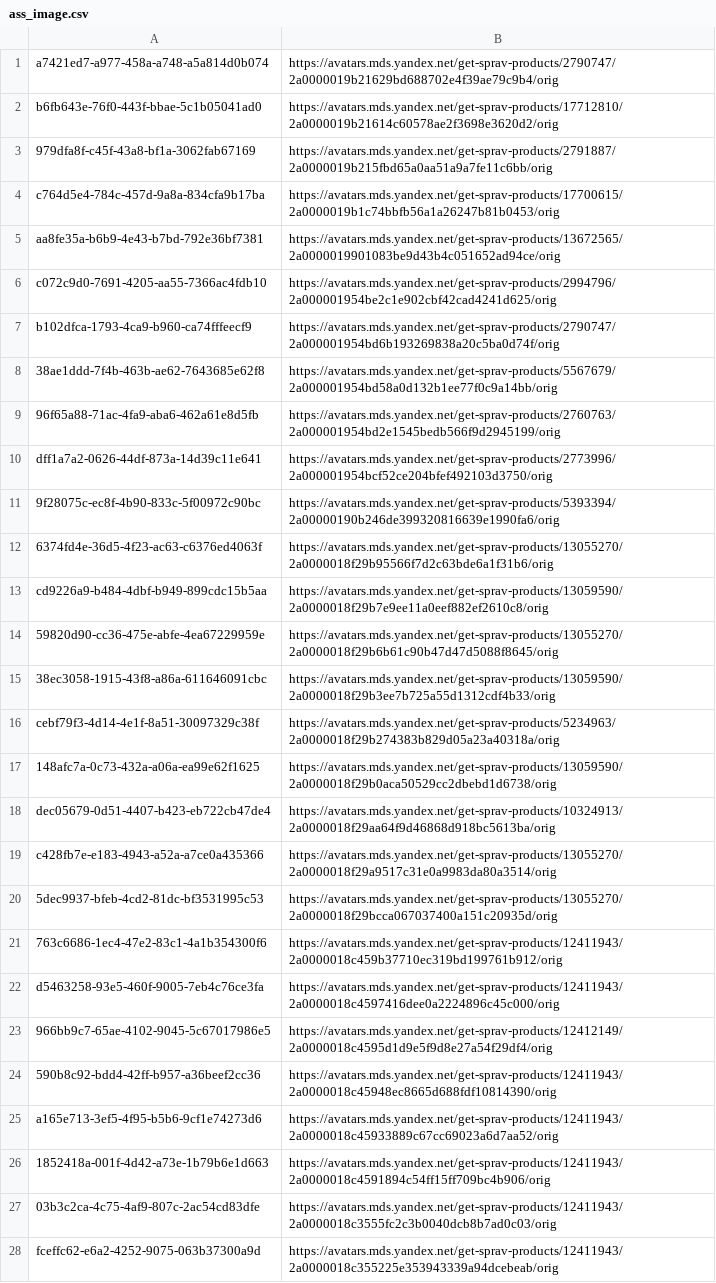
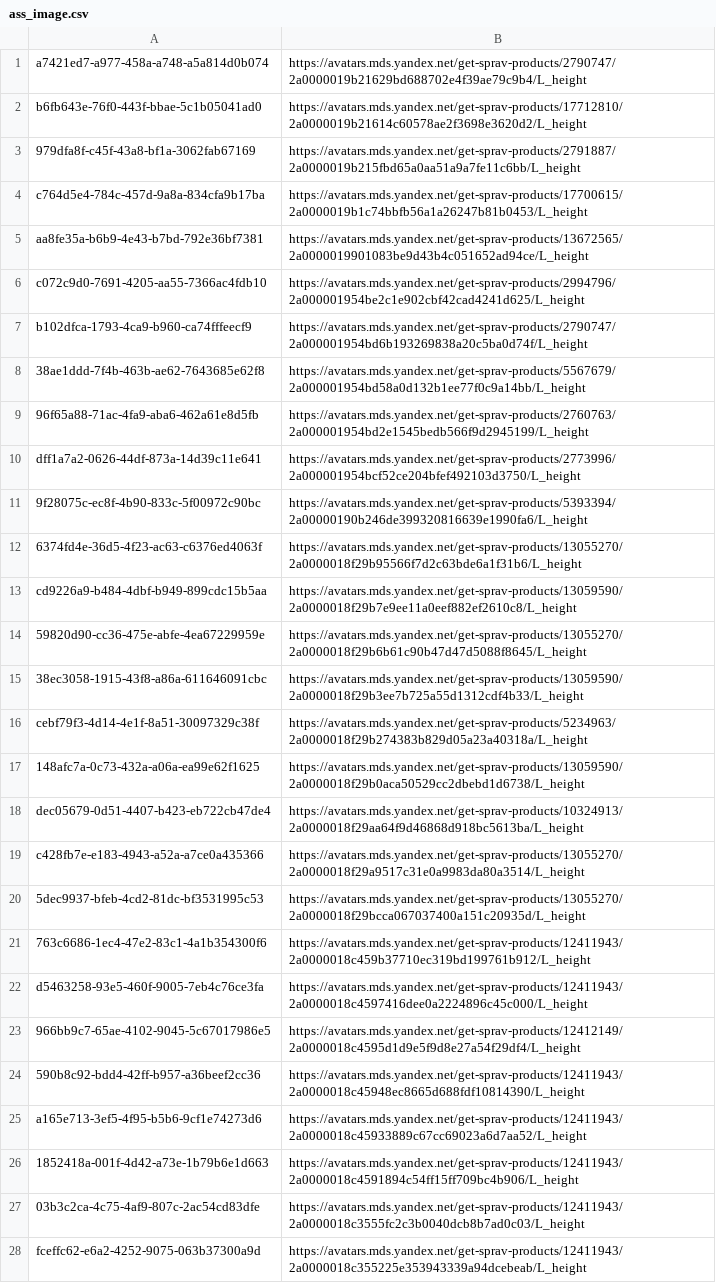
Before and after one commit to Alienjob/BusinessAiProcessing, a CSV file: cron_test_data/ass_image.csv, drawn as a sheet; only a part is shown; the diff covers the shown part only; the diff names each change by its address in the sheet, - before the commit and + after, or states it on an @@ line.

Commit message:
fix image urls for supported size

```diff
--- a/cron_test_data/ass_image.csv
+++ b/cron_test_data/ass_image.csv
-B1: https://avatars.mds.yandex.net/get-sprav-products/2790747/2a0000019b21629bd688702e4f39ae79c9b4/orig
+B1: https://avatars.mds.yandex.net/get-sprav-products/2790747/2a0000019b21629bd688702e4f39ae79c9b4/L_height
-B2: https://avatars.mds.yandex.net/get-sprav-products/17712810/2a0000019b21614c60578ae2f3698e3620d2/orig
+B2: https://avatars.mds.yandex.net/get-sprav-products/17712810/2a0000019b21614c60578ae2f3698e3620d2/L_height
-B3: https://avatars.mds.yandex.net/get-sprav-products/2791887/2a0000019b215fbd65a0aa51a9a7fe11c6bb/orig
+B3: https://avatars.mds.yandex.net/get-sprav-products/2791887/2a0000019b215fbd65a0aa51a9a7fe11c6bb/L_height
-B4: https://avatars.mds.yandex.net/get-sprav-products/17700615/2a0000019b1c74bbfb56a1a26247b81b0453/orig
+B4: https://avatars.mds.yandex.net/get-sprav-products/17700615/2a0000019b1c74bbfb56a1a26247b81b0453/L_height
-B5: https://avatars.mds.yandex.net/get-sprav-products/13672565/2a0000019901083be9d43b4c051652ad94ce/orig
+B5: https://avatars.mds.yandex.net/get-sprav-products/13672565/2a0000019901083be9d43b4c051652ad94ce/L_height
-B6: https://avatars.mds.yandex.net/get-sprav-products/2994796/2a000001954be2c1e902cbf42cad4241d625/orig
+B6: https://avatars.mds.yandex.net/get-sprav-products/2994796/2a000001954be2c1e902cbf42cad4241d625/L_height
-B7: https://avatars.mds.yandex.net/get-sprav-products/2790747/2a000001954bd6b193269838a20c5ba0d74f/orig
+B7: https://avatars.mds.yandex.net/get-sprav-products/2790747/2a000001954bd6b193269838a20c5ba0d74f/L_height
-B8: https://avatars.mds.yandex.net/get-sprav-products/5567679/2a000001954bd58a0d132b1ee77f0c9a14bb/orig
+B8: https://avatars.mds.yandex.net/get-sprav-products/5567679/2a000001954bd58a0d132b1ee77f0c9a14bb/L_height
-B9: https://avatars.mds.yandex.net/get-sprav-products/2760763/2a000001954bd2e1545bedb566f9d2945199/orig
+B9: https://avatars.mds.yandex.net/get-sprav-products/2760763/2a000001954bd2e1545bedb566f9d2945199/L_height
-B10: https://avatars.mds.yandex.net/get-sprav-products/2773996/2a000001954bcf52ce204bfef492103d3750/orig
+B10: https://avatars.mds.yandex.net/get-sprav-products/2773996/2a000001954bcf52ce204bfef492103d3750/L_height
-B11: https://avatars.mds.yandex.net/get-sprav-products/5393394/2a00000190b246de399320816639e1990fa6/orig
+B11: https://avatars.mds.yandex.net/get-sprav-products/5393394/2a00000190b246de399320816639e1990fa6/L_height
-B12: https://avatars.mds.yandex.net/get-sprav-products/13055270/2a0000018f29b95566f7d2c63bde6a1f31b6/orig
+B12: https://avatars.mds.yandex.net/get-sprav-products/13055270/2a0000018f29b95566f7d2c63bde6a1f31b6/L_height
-B13: https://avatars.mds.yandex.net/get-sprav-products/13059590/2a0000018f29b7e9ee11a0eef882ef2610c8/orig
+B13: https://avatars.mds.yandex.net/get-sprav-products/13059590/2a0000018f29b7e9ee11a0eef882ef2610c8/L_height
-B14: https://avatars.mds.yandex.net/get-sprav-products/13055270/2a0000018f29b6b61c90b47d47d5088f8645/orig
+B14: https://avatars.mds.yandex.net/get-sprav-products/13055270/2a0000018f29b6b61c90b47d47d5088f8645/L_height
-B15: https://avatars.mds.yandex.net/get-sprav-products/13059590/2a0000018f29b3ee7b725a55d1312cdf4b33/orig
+B15: https://avatars.mds.yandex.net/get-sprav-products/13059590/2a0000018f29b3ee7b725a55d1312cdf4b33/L_height
-B16: https://avatars.mds.yandex.net/get-sprav-products/5234963/2a0000018f29b274383b829d05a23a40318a/orig
+B16: https://avatars.mds.yandex.net/get-sprav-products/5234963/2a0000018f29b274383b829d05a23a40318a/L_height
-B17: https://avatars.mds.yandex.net/get-sprav-products/13059590/2a0000018f29b0aca50529cc2dbebd1d6738/orig
+B17: https://avatars.mds.yandex.net/get-sprav-products/13059590/2a0000018f29b0aca50529cc2dbebd1d6738/L_height
-B18: https://avatars.mds.yandex.net/get-sprav-products/10324913/2a0000018f29aa64f9d46868d918bc5613ba/orig
+B18: https://avatars.mds.yandex.net/get-sprav-products/10324913/2a0000018f29aa64f9d46868d918bc5613ba/L_height
-B19: https://avatars.mds.yandex.net/get-sprav-products/13055270/2a0000018f29a9517c31e0a9983da80a3514/orig
+B19: https://avatars.mds.yandex.net/get-sprav-products/13055270/2a0000018f29a9517c31e0a9983da80a3514/L_height
-B20: https://avatars.mds.yandex.net/get-sprav-products/13055270/2a0000018f29bcca067037400a151c20935d/orig
+B20: https://avatars.mds.yandex.net/get-sprav-products/13055270/2a0000018f29bcca067037400a151c20935d/L_height
-B21: https://avatars.mds.yandex.net/get-sprav-products/12411943/2a0000018c459b37710ec319bd199761b912/orig
+B21: https://avatars.mds.yandex.net/get-sprav-products/12411943/2a0000018c459b37710ec319bd199761b912/L_height
-B22: https://avatars.mds.yandex.net/get-sprav-products/12411943/2a0000018c4597416dee0a2224896c45c000/orig
+B22: https://avatars.mds.yandex.net/get-sprav-products/12411943/2a0000018c4597416dee0a2224896c45c000/L_height
-B23: https://avatars.mds.yandex.net/get-sprav-products/12412149/2a0000018c4595d1d9e5f9d8e27a54f29df4/orig
+B23: https://avatars.mds.yandex.net/get-sprav-products/12412149/2a0000018c4595d1d9e5f9d8e27a54f29df4/L_height
-B24: https://avatars.mds.yandex.net/get-sprav-products/12411943/2a0000018c45948ec8665d688fdf10814390/orig
+B24: https://avatars.mds.yandex.net/get-sprav-products/12411943/2a0000018c45948ec8665d688fdf10814390/L_height
-B25: https://avatars.mds.yandex.net/get-sprav-products/12411943/2a0000018c45933889c67cc69023a6d7aa52/orig
+B25: https://avatars.mds.yandex.net/get-sprav-products/12411943/2a0000018c45933889c67cc69023a6d7aa52/L_height
-B26: https://avatars.mds.yandex.net/get-sprav-products/12411943/2a0000018c4591894c54ff15ff709bc4b906/orig
+B26: https://avatars.mds.yandex.net/get-sprav-products/12411943/2a0000018c4591894c54ff15ff709bc4b906/L_height
-B27: https://avatars.mds.yandex.net/get-sprav-products/12411943/2a0000018c3555fc2c3b0040dcb8b7ad0c03/orig
+B27: https://avatars.mds.yandex.net/get-sprav-products/12411943/2a0000018c3555fc2c3b0040dcb8b7ad0c03/L_height
-B28: https://avatars.mds.yandex.net/get-sprav-products/12411943/2a0000018c355225e353943339a94dcebeab/orig
+B28: https://avatars.mds.yandex.net/get-sprav-products/12411943/2a0000018c355225e353943339a94dcebeab/L_height
```
Also changed, not shown: 3 removed rows and 3 edited cells elsewhere in this file.
